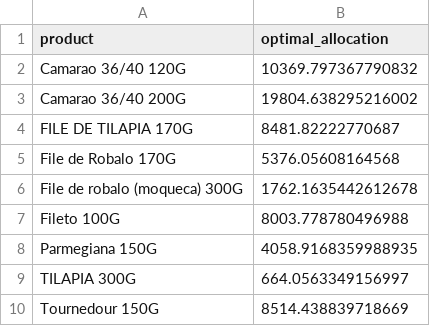
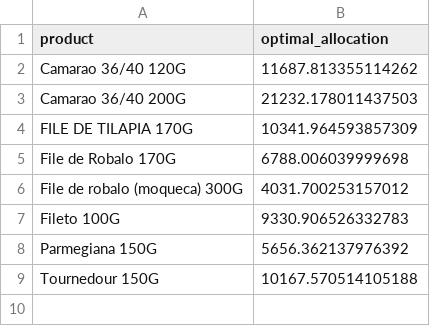
Before and after one commit to RafaelLopesPinheiro/ARTIGO---CONDITIONAL---CVAR, a CSV file: outputs/results/allocations.csv, drawn as a sheet.

```diff
--- a/outputs/results/allocations.csv
+++ b/outputs/results/allocations.csv
@@ -1,10 +1,9 @@
 product,optimal_allocation
-Camarao 36/40 120G,10369.797367790832
-Camarao 36/40 200G,19804.638295216002
-FILE DE TILAPIA 170G,8481.82222770687
-File de Robalo 170G,5376.05608164568
-File de robalo (moqueca) 300G,1762.1635442612678
-Fileto 100G,8003.778780496988
-Parmegiana 150G,4058.9168359988935
-TILAPIA 300G,664.0563349156997
-Tournedour 150G,8514.438839718669
+Camarao 36/40 120G,11687.813355114262
+Camarao 36/40 200G,21232.178011437503
+FILE DE TILAPIA 170G,10341.964593857309
+File de Robalo 170G,6788.006039999698
+File de robalo (moqueca) 300G,4031.700253157012
+Fileto 100G,9330.906526332783
+Parmegiana 150G,5656.362137976392
+Tournedour 150G,10167.570514105188
```
Also changed, not shown: outputs/results/forecast_metrics.csv, 42 other files.
